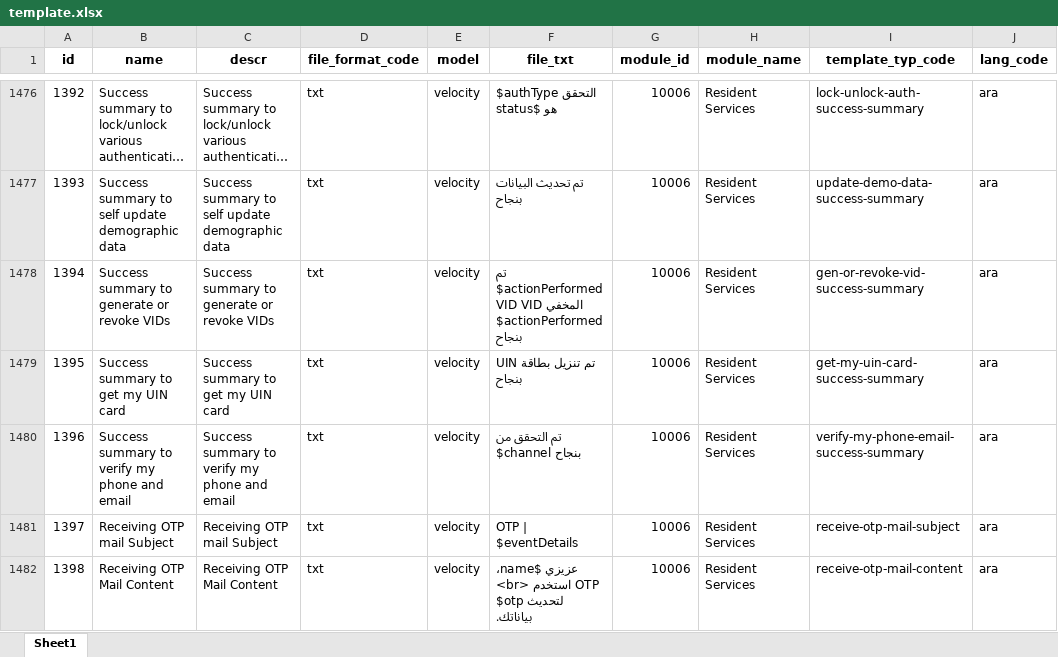
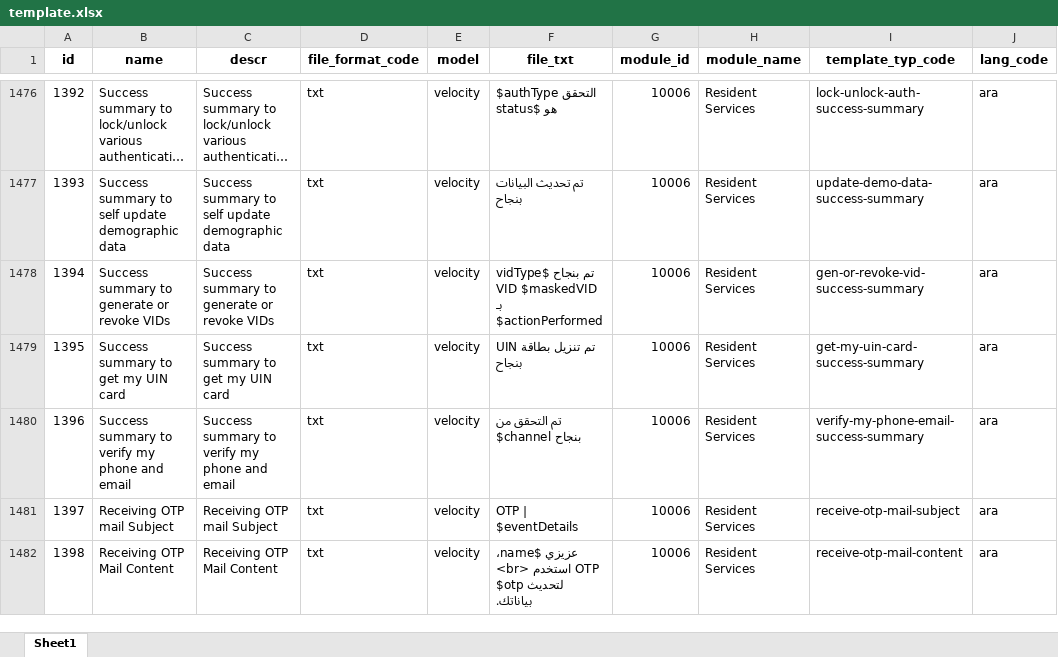
Before and after one commit to tf-nira/mosip-data_bkp, an Excel workbook: mosip_master/xlsx/template.xlsx, sheet Sheet1, drawn as a sheet; only a part is shown, gaps mark what is left out; long unchanged cells end in …; values as stored, in another font and other column widths than the file's, no borders; the diff covers the shown part only; the diff names each change by its address in the sheet, - before the commit and + after, or states it on an @@ line.

```diff
--- a/mosip_master/xlsx/template.xlsx (sheet Sheet1)
+++ b/mosip_master/xlsx/template.xlsx (sheet Sheet1)
-F1478 (file_txt): تم $actionPerformed VID VID المخفي $actionPerformed بنجاح
+F1478 (file_txt): تم بنجاح $vidType VID $maskedVID بـ $actionPerformed
```
Also changed, not shown: 14 added rows and 8 edited cells elsewhere in this sheet, mosip_master/xlsx/template_type.xlsx.
